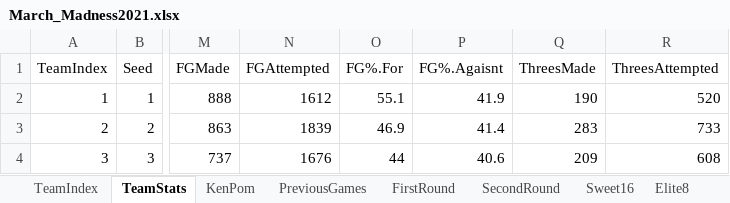
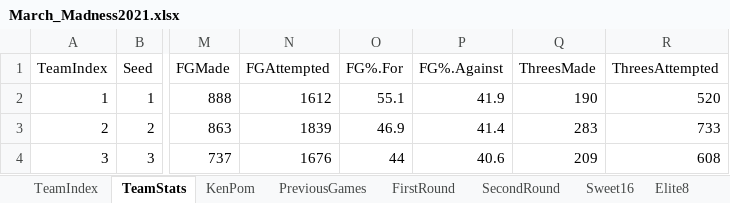
Before and after one commit to SeanCranston/MinneAnalytics, an Excel workbook: March_Madness2021.xlsx, sheet TeamStats, drawn as a sheet; only a part is shown, gaps mark what is left out; values as stored, in another font and other column widths than the file's, no borders; the diff names each change by its address in the sheet, - before the commit and + after, or states it on an @@ line.

```diff
--- a/March_Madness2021.xlsx (sheet TeamStats)
+++ b/March_Madness2021.xlsx (sheet TeamStats)
-P1: FG%.Agaisnt
+P1: FG%.Against
```
Also changed, not shown: sheet FirstRound, sheet TeamIndex.
